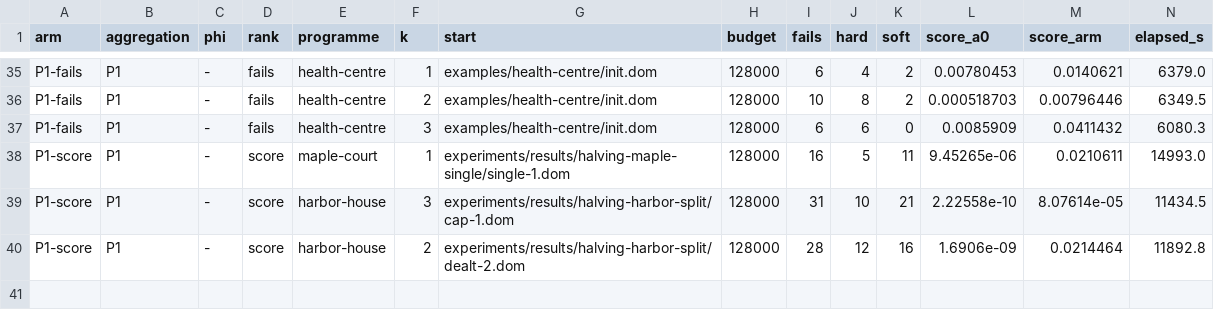
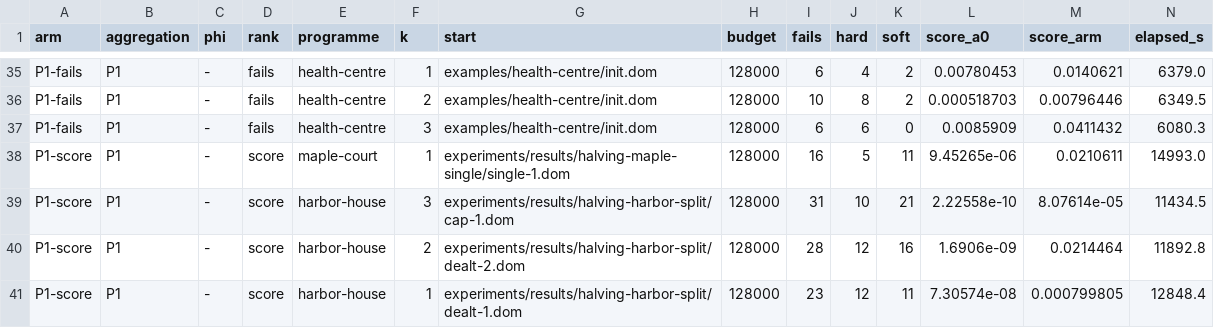
Before and after one commit to brunopostle/homemaker-layout, a TSV file: experiments/results/phase3-q2/results.tsv, drawn as a sheet; only a part is shown, gaps mark what is left out; rows hold the shown columns only; the diff names each change by its address in the sheet, - before the commit and + after, or states it on an @@ line.

```diff
--- a/experiments/results/phase3-q2/results.tsv
+++ b/experiments/results/phase3-q2/results.tsv
+row 41: P1-score | P1 | - | score | harbor-house | 1 | experiments/results/halving-harbor-split/dealt-1.dom | 128000 | 23 | 12 | 11 | 7.30574e-08 | 0.000799805 | 12848.4
```
Also changed, not shown: 2 other files.
